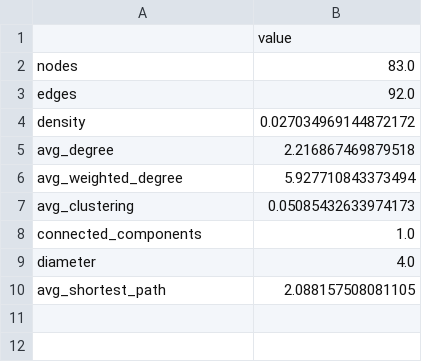
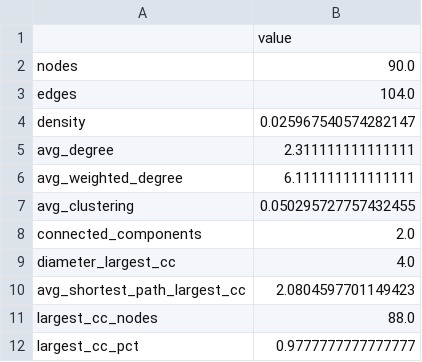
Before and after one commit to muriloms/paper-scoping-review-protocol, a CSV file: notebooks/figures/global_metrics.csv, drawn as a sheet.

```diff
--- a/notebooks/figures/global_metrics.csv
+++ b/notebooks/figures/global_metrics.csv
@@ -1,10 +1,12 @@
 ,value
-nodes,83.0
-edges,92.0
-density,0.027034969144872172
-avg_degree,2.216867469879518
-avg_weighted_degree,5.927710843373494
-avg_clustering,0.05085432633974173
-connected_components,1.0
-diameter,4.0
-avg_shortest_path,2.088157508081105
+nodes,90.0
+edges,104.0
+density,0.025967540574282147
+avg_degree,2.311111111111111
+avg_weighted_degree,6.111111111111111
+avg_clustering,0.050295727757432455
+connected_components,2.0
+diameter_largest_cc,4.0
+avg_shortest_path_largest_cc,2.0804597701149423
+largest_cc_nodes,88.0
+largest_cc_pct,0.9777777777777777
```
Also changed, not shown: notebooks/figures/community_summary.csv, notebooks/figures/edge_list.csv, 32 other files.
